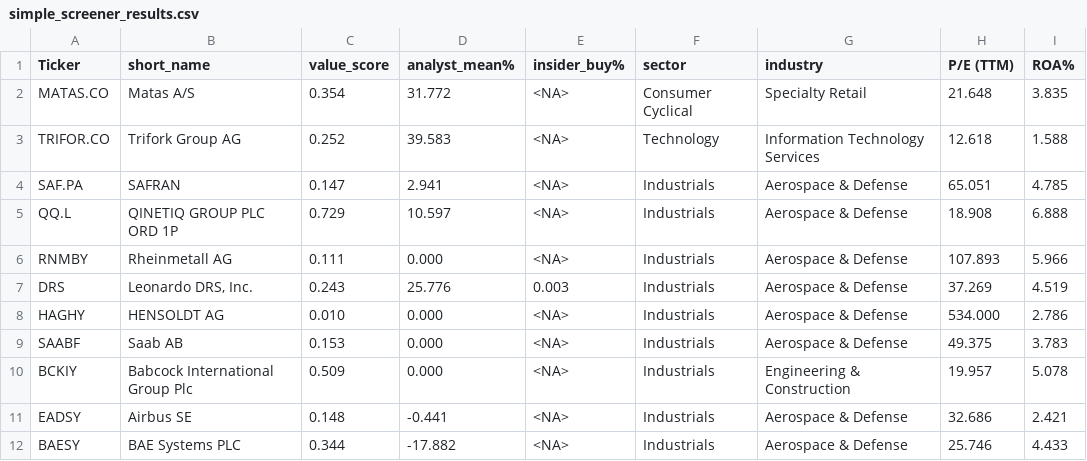
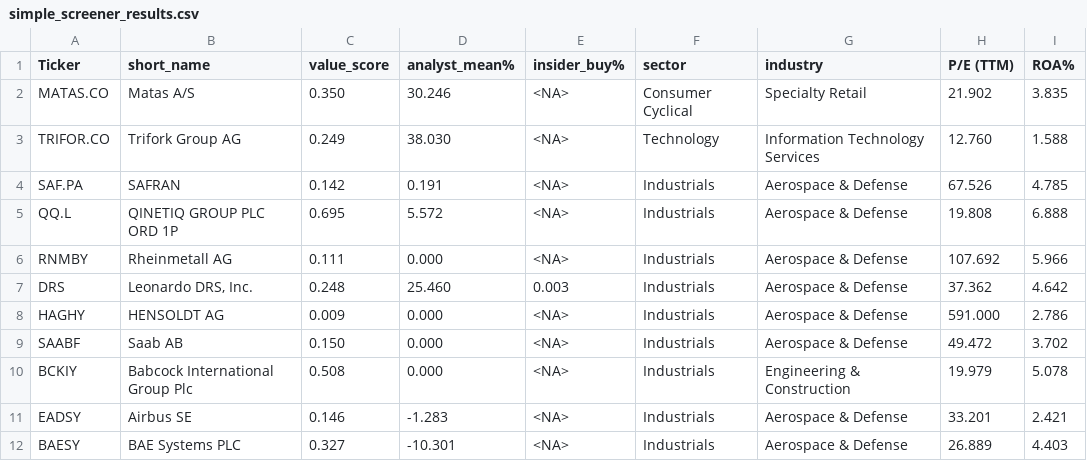
Before and after one commit to P1N60/Uni, a CSV file: VS-Code/Side-Projects/Tabular-deep-learning/Results/simple_screener_results.csv, drawn as a sheet; only a part is shown; the diff covers the shown part only.

```diff
--- a/VS-Code/Side-Projects/Tabular-deep-learning/Results/simple_screener_results.csv
+++ b/VS-Code/Side-Projects/Tabular-deep-learning/Results/simple_screener_results.csv
@@ -1,12 +1,12 @@
 Ticker,short_name,value_score,analyst_mean%,insider_buy%,sector,industry,P/E (TTM),ROA%
-MATAS.CO,Matas A/S,0.354,31.772,<NA>,Consumer Cyclical,Specialty Retail,21.648,3.835
-TRIFOR.CO,Trifork Group AG,0.252,39.583,<NA>,Technology,Information Technology Services,12.618,1.588
-SAF.PA,SAFRAN,0.147,2.941,<NA>,Industrials,Aerospace & Defense,65.051,4.785
-QQ.L,QINETIQ GROUP PLC ORD 1P,0.729,10.597,<NA>,Industrials,Aerospace & Defense,18.908,6.888
-RNMBY,Rheinmetall AG,0.111,0.000,<NA>,Industrials,Aerospace & Defense,107.893,5.966
-DRS,"Leonardo DRS, Inc.",0.243,25.776,0.003,Industrials,Aerospace & Defense,37.269,4.519
-HAGHY,HENSOLDT AG,0.010,0.000,<NA>,Industrials,Aerospace & Defense,534.000,2.786
-SAABF,Saab AB,0.153,0.000,<NA>,Industrials,Aerospace & Defense,49.375,3.783
-BCKIY,Babcock International Group Plc,0.509,0.000,<NA>,Industrials,Engineering & Construction,19.957,5.078
-EADSY,Airbus SE,0.148,-0.441,<NA>,Industrials,Aerospace & Defense,32.686,2.421
-BAESY,BAE Systems PLC,0.344,-17.882,<NA>,Industrials,Aerospace & Defense,25.746,4.433
+MATAS.CO,Matas A/S,0.350,30.246,<NA>,Consumer Cyclical,Specialty Retail,21.902,3.835
+TRIFOR.CO,Trifork Group AG,0.249,38.030,<NA>,Technology,Information Technology Services,12.760,1.588
+SAF.PA,SAFRAN,0.142,0.191,<NA>,Industrials,Aerospace & Defense,67.526,4.785
+QQ.L,QINETIQ GROUP PLC ORD 1P,0.695,5.572,<NA>,Industrials,Aerospace & Defense,19.808,6.888
+RNMBY,Rheinmetall AG,0.111,0.000,<NA>,Industrials,Aerospace & Defense,107.692,5.966
+DRS,"Leonardo DRS, Inc.",0.248,25.460,0.003,Industrials,Aerospace & Defense,37.362,4.642
+HAGHY,HENSOLDT AG,0.009,0.000,<NA>,Industrials,Aerospace & Defense,591.000,2.786
+SAABF,Saab AB,0.150,0.000,<NA>,Industrials,Aerospace & Defense,49.472,3.702
+BCKIY,Babcock International Group Plc,0.508,0.000,<NA>,Industrials,Engineering & Construction,19.979,5.078
+EADSY,Airbus SE,0.146,-1.283,<NA>,Industrials,Aerospace & Defense,33.201,2.421
+BAESY,BAE Systems PLC,0.327,-10.301,<NA>,Industrials,Aerospace & Defense,26.889,4.403
```
Also changed, not shown: 90 edited cells elsewhere in this file, 9 other files.
